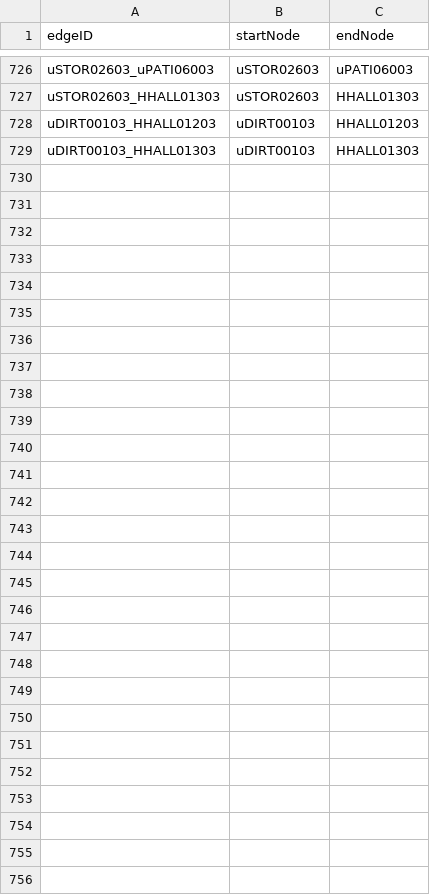
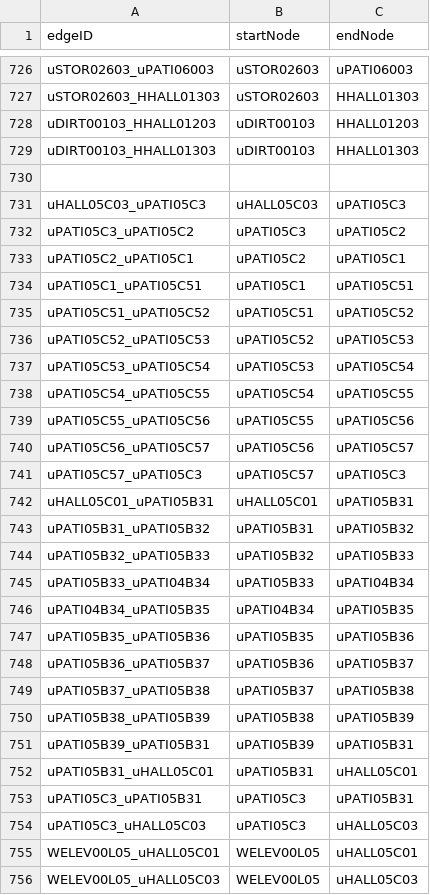
Before and after one commit to CS3733-D22-Team-U/CS3733-D22-Team-U-Final-Iteration, a CSV file: csvTables/AddEdges.csv, drawn as a sheet; only a part is shown, gaps mark what is left out; the diff names each change by its address in the sheet, - before the commit and + after, or states it on an @@ line.

Commit message:
edge cases

```diff
--- a/csvTables/AddEdges.csv
+++ b/csvTables/AddEdges.csv
+row 730: (empty)
+row 731: uHALL05C03_uPATI05C3 | uHALL05C03 | uPATI05C3
+row 732: uPATI05C3_uPATI05C2 | uPATI05C3 | uPATI05C2
+row 733: uPATI05C2_uPATI05C1 | uPATI05C2 | uPATI05C1
+row 734: uPATI05C1_uPATI05C51 | uPATI05C1 | uPATI05C51
+row 735: uPATI05C51_uPATI05C52 | uPATI05C51 | uPATI05C52
+row 736: uPATI05C52_uPATI05C53 | uPATI05C52 | uPATI05C53
+row 737: uPATI05C53_uPATI05C54 | uPATI05C53 | uPATI05C54
+row 738: uPATI05C54_uPATI05C55 | uPATI05C54 | uPATI05C55
+row 739: uPATI05C55_uPATI05C56 | uPATI05C55 | uPATI05C56
+row 740: uPATI05C56_uPATI05C57 | uPATI05C56 | uPATI05C57
+row 741: uPATI05C57_uPATI05C3 | uPATI05C57 | uPATI05C3
+row 742: uHALL05C01_uPATI05B31 | uHALL05C01 | uPATI05B31
+row 743: uPATI05B31_uPATI05B32 | uPATI05B31 | uPATI05B32
+row 744: uPATI05B32_uPATI05B33 | uPATI05B32 | uPATI05B33
+row 745: uPATI05B33_uPATI04B34 | uPATI05B33 | uPATI04B34
+row 746: uPATI04B34_uPATI05B35 | uPATI04B34 | uPATI05B35
+row 747: uPATI05B35_uPATI05B36 | uPATI05B35 | uPATI05B36
+row 748: uPATI05B36_uPATI05B37 | uPATI05B36 | uPATI05B37
+row 749: uPATI05B37_uPATI05B38 | uPATI05B37 | uPATI05B38
+row 750: uPATI05B38_uPATI05B39 | uPATI05B38 | uPATI05B39
+row 751: uPATI05B39_uPATI05B31 | uPATI05B39 | uPATI05B31
+row 752: uPATI05B31_uHALL05C01 | uPATI05B31 | uHALL05C01
+row 753: uPATI05C3_uPATI05B31 | uPATI05C3 | uPATI05B31
+row 754: uPATI05C3_uHALL05C03 | uPATI05C3 | uHALL05C03
+row 755: WELEV00L05_uHALL05C01 | WELEV00L05 | uHALL05C01
+row 756: WELEV00L05_uHALL05C03 | WELEV00L05 | uHALL05C03
```
Also changed, not shown: csvTables/TowerLocations.csv.
